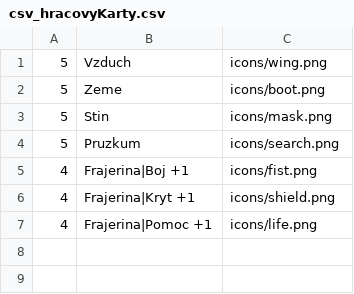
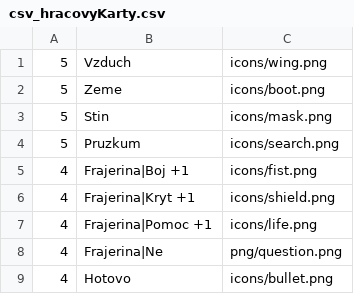
Before and after one commit to gdarai/cardgames, a CSV file: zombies_2/cards/csv_hracovyKarty.csv, drawn as a sheet.

```diff
--- a/zombies_2/cards/csv_hracovyKarty.csv
+++ b/zombies_2/cards/csv_hracovyKarty.csv
@@ -7 +7,3 @@
 4,Frajerina|Pomoc +1,icons/life.png
+4,Frajerina|Ne,png/question.png
+4,Hotovo,icons/bullet.png
```
Also changed, not shown: zombies_2/cards/csv_dovednosti.csv, zombies_2/cards/csv_popisky.csv, 25 other files.
